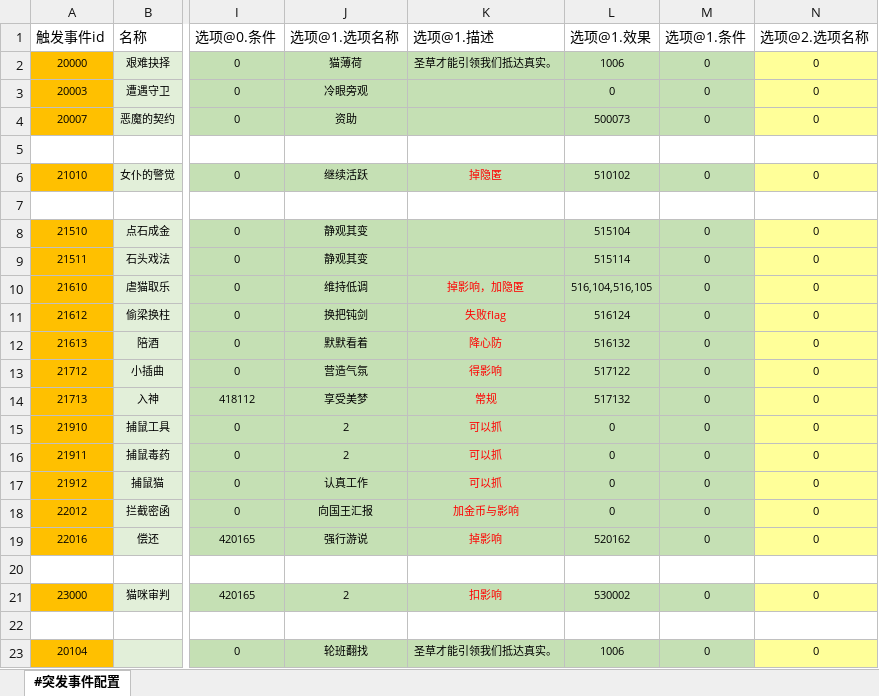
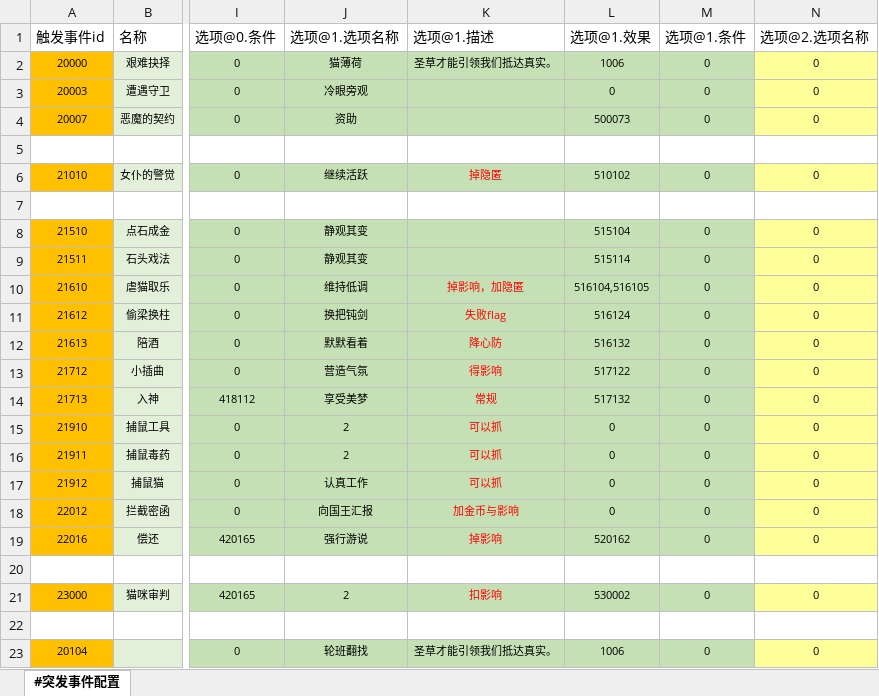
Before and after one commit to RadiumLZhang/Free-Casonry, an Excel workbook: ExcelConfig/pbjson/excel/突发事件信息表.xlsx, sheet #突发事件配置, drawn as a sheet; only a part is shown, gaps mark what is left out; values as stored, in another font and other column widths than the file's, no borders; the diff names each change by its address in the sheet, - before the commit and + after, or states it on an @@ line.

```diff
--- a/ExcelConfig/pbjson/excel/突发事件信息表.xlsx (sheet #突发事件配置)
+++ b/ExcelConfig/pbjson/excel/突发事件信息表.xlsx (sheet #突发事件配置)
-L10 (选项@1.效果): 516,104,516,105
+L10 (选项@1.效果): 516104,516105
```
Also changed, not shown: ExcelConfig/pbjson/excel/事件配置表.xlsx, ExcelConfig/pbjson/excel/应用条件表.xlsx, 5 other files.
